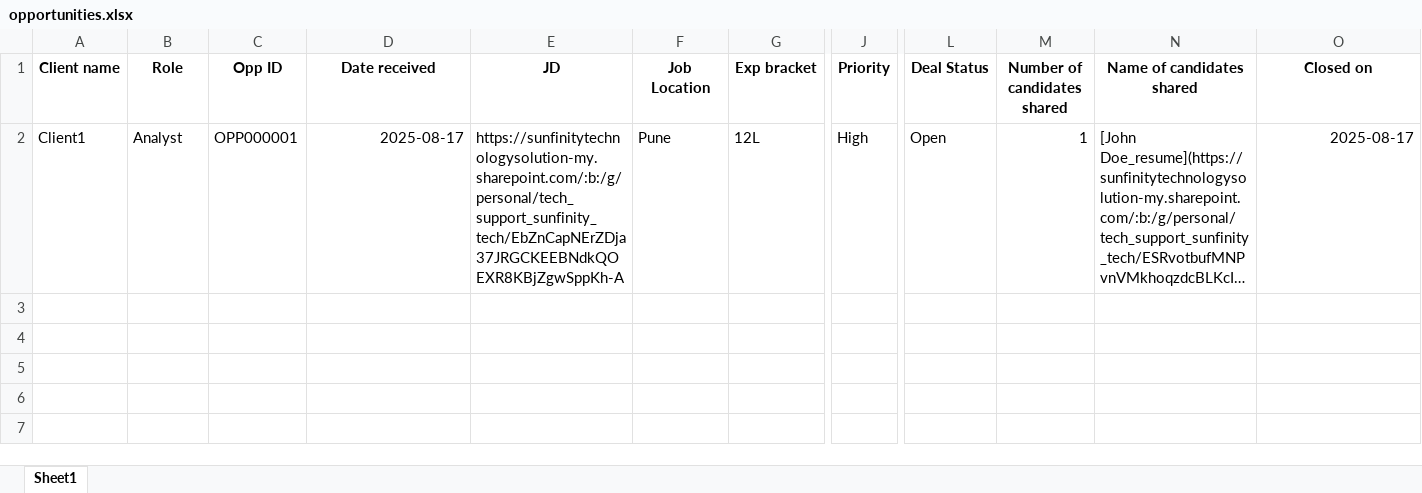
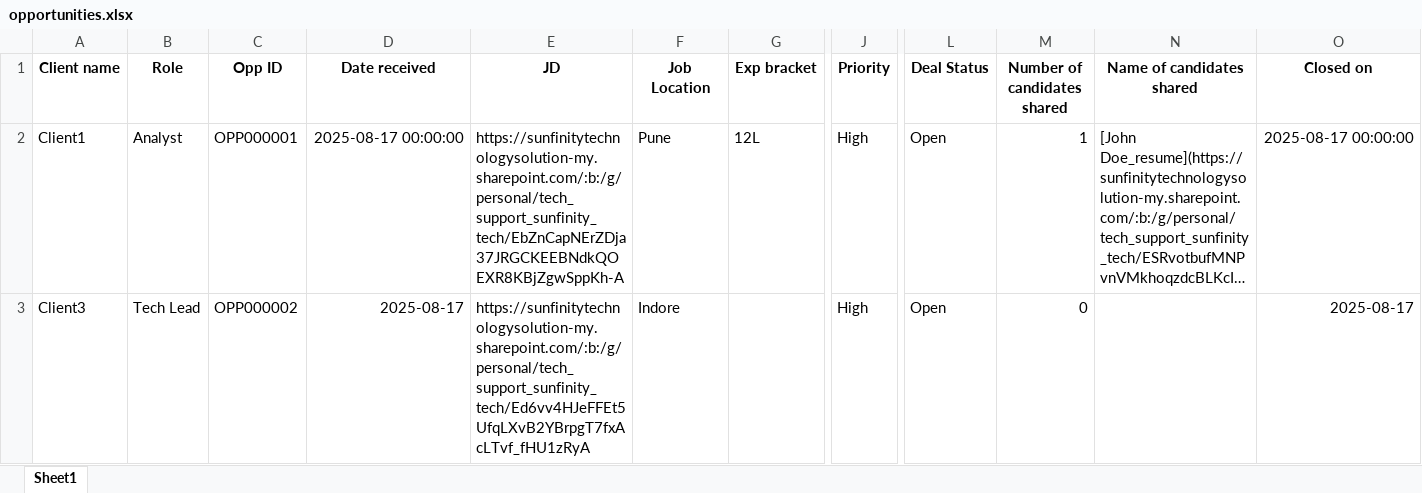
Before and after one commit to advait1307/sunfinity-crm, an Excel workbook: excel_files/opportunities.xlsx, sheet Sheet1, drawn as a sheet; only a part is shown, gaps mark what is left out; long unchanged cells end in …; values as stored, in another font and other column widths than the file's, no borders; rows hold the shown columns only; the diff names each change by its address in the sheet, - before the commit and + after, or states it on an @@ line.

Commit message:
Update Excel file

```diff
--- a/excel_files/opportunities.xlsx (sheet Sheet1)
+++ b/excel_files/opportunities.xlsx (sheet Sheet1)
-D2 (Date received): 2025-08-17
+D2 (Date received): 2025-08-17 00:00:00
-O2 (Closed on): 2025-08-17
+O2 (Closed on): 2025-08-17 00:00:00
+row 3: Client3 | Tech Lead | OPP000002 | 2025-08-17 | https://sunfinitytechnologysolution-my.sharepoint.com/:b:/g/personal/tech_support_sunfinity_tech/Ed6vv4HJeFFEt5UfqLXvB2YBrpgT7fxAcLTvf_fHU1zRyA | Indore |  | High | Open | 0 |  | 2025-08-17
```
